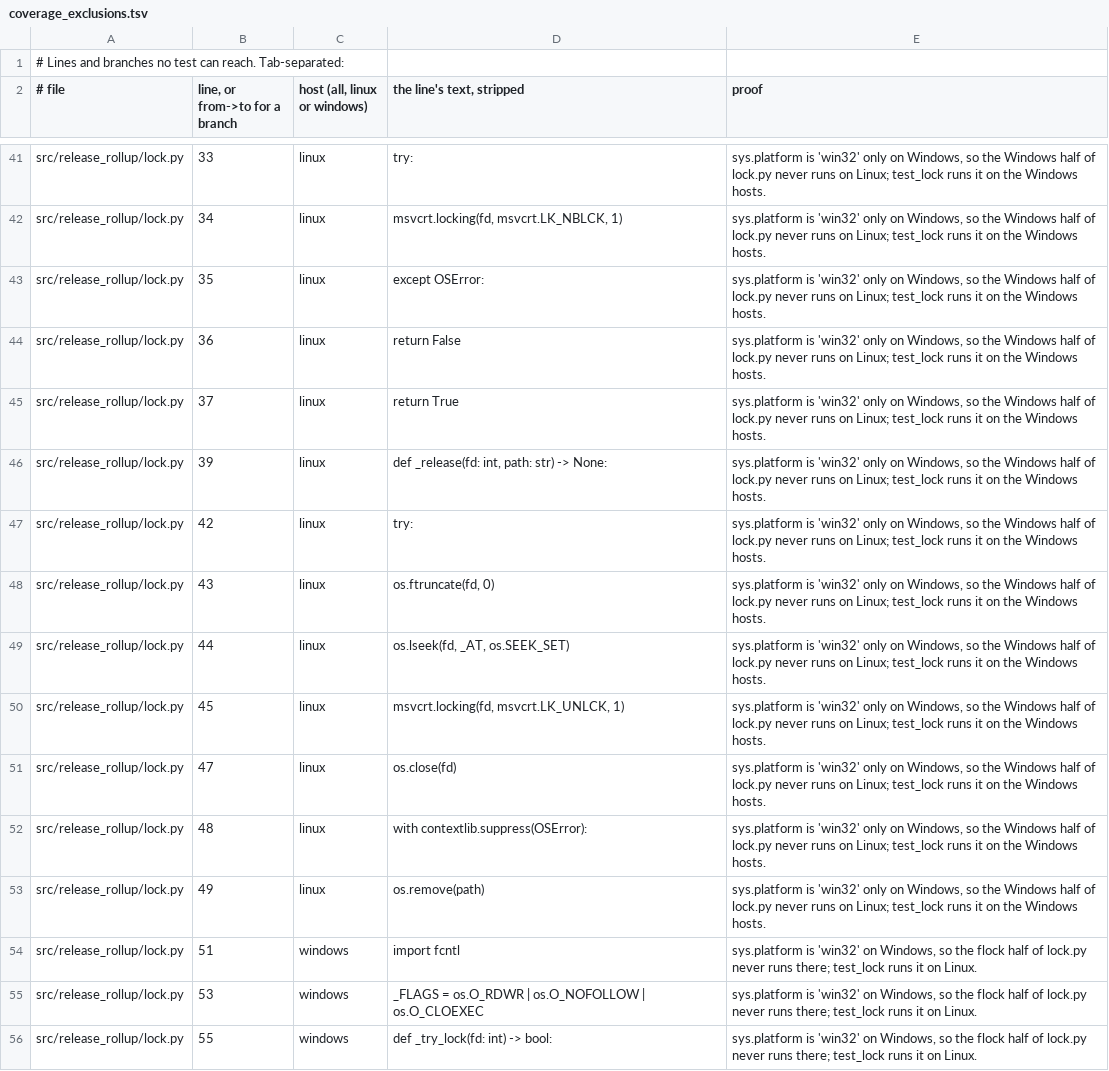
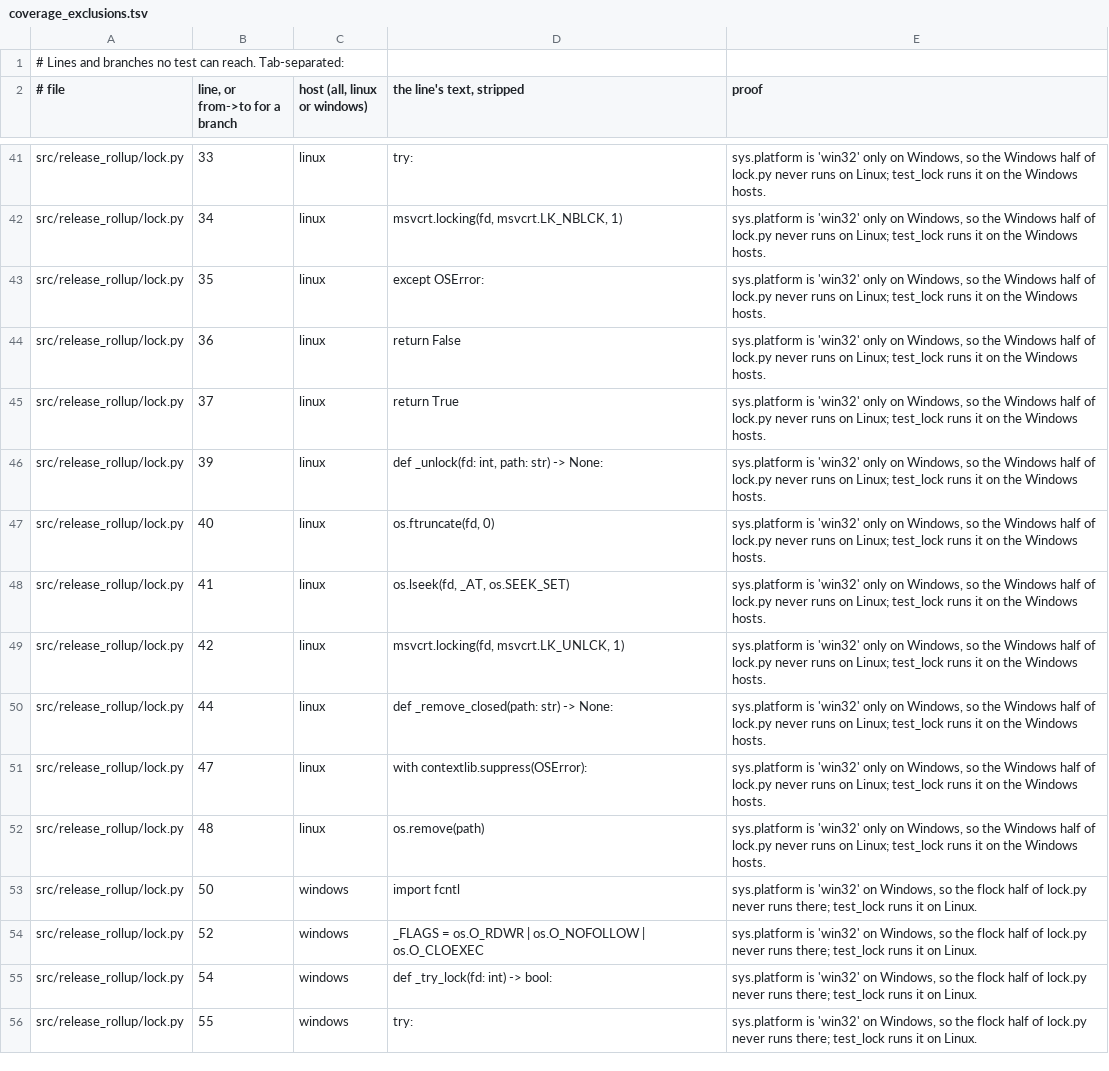
Before and after one commit to Ghost-Hackers/release-rollup, a TSV file: tools/coverage_exclusions.tsv, drawn as a sheet; only a part is shown, gaps mark what is left out; the diff covers the shown part only.

Commit message:
Close the lock file where the lock is taken
CodeQL still saw the descriptor from _acquire() leave lock() without a
close, since the close sat inside _release(). lock() now closes it in
its own finally block; _unlock() does the work before the close and
_remove_closed() the Windows removal after it.

A read-only leftover lock file is refused with "cannot lock" on both
systems, which also covers that path on Windows.

Refs #165

```diff
--- a/tools/coverage_exclusions.tsv
+++ b/tools/coverage_exclusions.tsv
@@ -45,12 +45,12 @@ src/release_rollup/lock.py	36	linux	return False	sys.platform is 'win32' only on
 src/release_rollup/lock.py	37	linux	return True	sys.platform is 'win32' only on Windows, so the Windows half of lock.py never runs on Linux; test_lock runs it on the Windows hosts.
-src/release_rollup/lock.py	39	linux	def _release(fd: int, path: str) -> None:	sys.platform is 'win32' only on Windows, so the Windows half of lock.py never runs on Linux; test_lock runs it on the Windows hosts.
-src/release_rollup/lock.py	42	linux	try:	sys.platform is 'win32' only on Windows, so the Windows half of lock.py never runs on Linux; test_lock runs it on the Windows hosts.
-src/release_rollup/lock.py	43	linux	os.ftruncate(fd, 0)	sys.platform is 'win32' only on Windows, so the Windows half of lock.py never runs on Linux; test_lock runs it on the Windows hosts.
-src/release_rollup/lock.py	44	linux	os.lseek(fd, _AT, os.SEEK_SET)	sys.platform is 'win32' only on Windows, so the Windows half of lock.py never runs on Linux; test_lock runs it on the Windows hosts.
-src/release_rollup/lock.py	45	linux	msvcrt.locking(fd, msvcrt.LK_UNLCK, 1)	sys.platform is 'win32' only on Windows, so the Windows half of lock.py never runs on Linux; test_lock runs it on the Windows hosts.
-src/release_rollup/lock.py	47	linux	os.close(fd)	sys.platform is 'win32' only on Windows, so the Windows half of lock.py never runs on Linux; test_lock runs it on the Windows hosts.
-src/release_rollup/lock.py	48	linux	with contextlib.suppress(OSError):	sys.platform is 'win32' only on Windows, so the Windows half of lock.py never runs on Linux; test_lock runs it on the Windows hosts.
-src/release_rollup/lock.py	49	linux	os.remove(path)	sys.platform is 'win32' only on Windows, so the Windows half of lock.py never runs on Linux; test_lock runs it on the Windows hosts.
-src/release_rollup/lock.py	51	windows	import fcntl	sys.platform is 'win32' on Windows, so the flock half of lock.py never runs there; test_lock runs it on Linux.
-src/release_rollup/lock.py	53	windows	_FLAGS = os.O_RDWR | os.O_NOFOLLOW | os.O_CLOEXEC	sys.platform is 'win32' on Windows, so the flock half of lock.py never runs there; test_lock runs it on Linux.
-src/release_rollup/lock.py	55	windows	def _try_lock(fd: int) -> bool:	sys.platform is 'win32' on Windows, so the flock half of lock.py never runs there; test_lock runs it on Linux.
+src/release_rollup/lock.py	39	linux	def _unlock(fd: int, path: str) -> None:	sys.platform is 'win32' only on Windows, so the Windows half of lock.py never runs on Linux; test_lock runs it on the Windows hosts.
+src/release_rollup/lock.py	40	linux	os.ftruncate(fd, 0)	sys.platform is 'win32' only on Windows, so the Windows half of lock.py never runs on Linux; test_lock runs it on the Windows hosts.
+src/release_rollup/lock.py	41	linux	os.lseek(fd, _AT, os.SEEK_SET)	sys.platform is 'win32' only on Windows, so the Windows half of lock.py never runs on Linux; test_lock runs it on the Windows hosts.
+src/release_rollup/lock.py	42	linux	msvcrt.locking(fd, msvcrt.LK_UNLCK, 1)	sys.platform is 'win32' only on Windows, so the Windows half of lock.py never runs on Linux; test_lock runs it on the Windows hosts.
+src/release_rollup/lock.py	44	linux	def _remove_closed(path: str) -> None:	sys.platform is 'win32' only on Windows, so the Windows half of lock.py never runs on Linux; test_lock runs it on the Windows hosts.
+src/release_rollup/lock.py	47	linux	with contextlib.suppress(OSError):	sys.platform is 'win32' only on Windows, so the Windows half of lock.py never runs on Linux; test_lock runs it on the Windows hosts.
+src/release_rollup/lock.py	48	linux	os.remove(path)	sys.platform is 'win32' only on Windows, so the Windows half of lock.py never runs on Linux; test_lock runs it on the Windows hosts.
+src/release_rollup/lock.py	50	windows	import fcntl	sys.platform is 'win32' on Windows, so the flock half of lock.py never runs there; test_lock runs it on Linux.
+src/release_rollup/lock.py	52	windows	_FLAGS = os.O_RDWR | os.O_NOFOLLOW | os.O_CLOEXEC	sys.platform is 'win32' on Windows, so the flock half of lock.py never runs there; test_lock runs it on Linux.
+src/release_rollup/lock.py	54	windows	def _try_lock(fd: int) -> bool:	sys.platform is 'win32' on Windows, so the flock half of lock.py never runs there; test_lock runs it on Linux.
+src/release_rollup/lock.py	55	windows	try:	sys.platform is 'win32' on Windows, so the flock half of lock.py never runs there; test_lock runs it on Linux.
```
Also changed, not shown: 1 added row, 2 removed rows and 17 edited cells elsewhere in this file, 2 other files.
